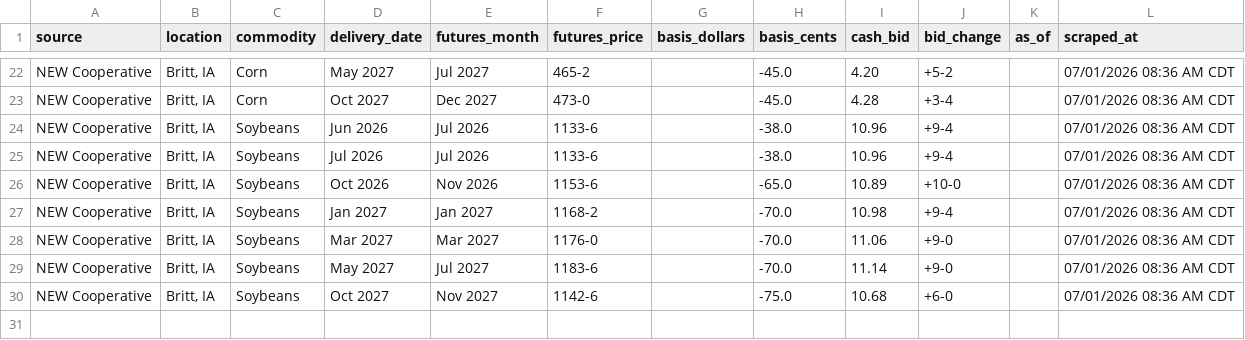
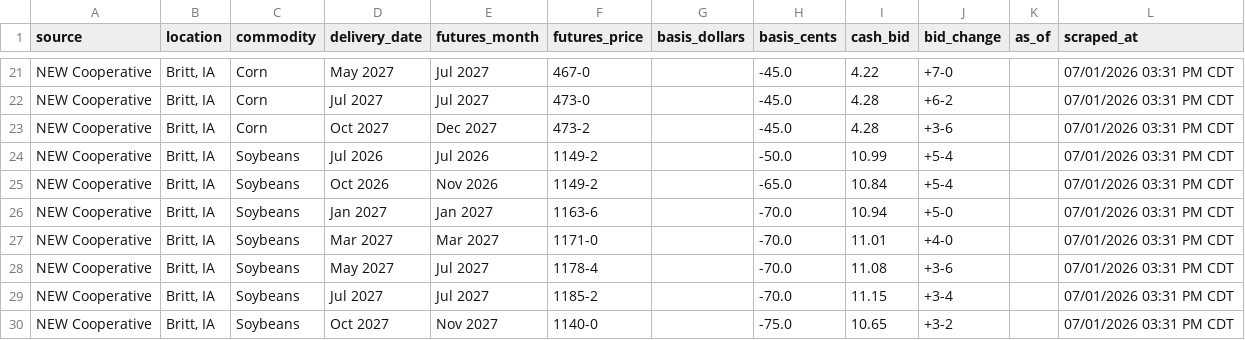
Before and after one commit to Superspyn/grainbidmap-data, a CSV file: all_grain_bids.csv, drawn as a sheet; only a part is shown, gaps mark what is left out; removed rows and columns are numbered as before the commit, all else as after; the diff covers the shown part only; the diff names each change by its address in the sheet, - before the commit and + after, or states it on an @@ line.

```diff
--- a/all_grain_bids.csv
+++ b/all_grain_bids.csv
-F21 (futures_price): 465-2
+F21 (futures_price): 467-0
-I21 (cash_bid): 4.20
+I21 (cash_bid): 4.22
-J21 (bid_change): +5-2
+J21 (bid_change): +7-0
-L21 (scraped_at): 07/01/2026 08:36 AM CDT
+L21 (scraped_at): 07/01/2026 03:31 PM CDT
+row 22: NEW Cooperative | Britt, IA | Corn | Jul 2027 | Jul 2027 | 473-0 |  | -45.0 | 4.28 | +6-2 |  | 07/01/2026 03:31 PM CDT
-F23 (futures_price): 473-0
+F23 (futures_price): 473-2
-J23 (bid_change): +3-4
+J23 (bid_change): +3-6
-L23 (scraped_at): 07/01/2026 08:36 AM CDT
+L23 (scraped_at): 07/01/2026 03:31 PM CDT
-row 24: NEW Cooperative | Britt, IA | Soybeans | Jun 2026 | Jul 2026 | 1133-6 |  | -38.0 | 10.96 | +9-4 |  | 07/01/2026 08:36 AM CDT
-F24 (futures_price): 1133-6
+F24 (futures_price): 1149-2
-H24 (basis_cents): -38.0
+H24 (basis_cents): -50.0
-I24 (cash_bid): 10.96
+I24 (cash_bid): 10.99
-J24 (bid_change): +9-4
+J24 (bid_change): +5-4
-L24:L28 (scraped_at): 07/01/2026 08:36 AM CDT
+L24:L28 (scraped_at): 07/01/2026 03:31 PM CDT
-F25 (futures_price): 1153-6
+F25 (futures_price): 1149-2
-I25 (cash_bid): 10.89
+I25 (cash_bid): 10.84
-J25 (bid_change): +10-0
+J25 (bid_change): +5-4
-F26 (futures_price): 1168-2
+F26 (futures_price): 1163-6
-I26 (cash_bid): 10.98
+I26 (cash_bid): 10.94
-J26 (bid_change): +9-4
+J26 (bid_change): +5-0
-F27 (futures_price): 1176-0
+F27 (futures_price): 1171-0
-I27 (cash_bid): 11.06
+I27 (cash_bid): 11.01
-J27 (bid_change): +9-0
+J27 (bid_change): +4-0
-F28 (futures_price): 1183-6
+F28 (futures_price): 1178-4
-I28 (cash_bid): 11.14
+I28 (cash_bid): 11.08
-J28 (bid_change): +9-0
+J28 (bid_change): +3-6
+row 29: NEW Cooperative | Britt, IA | Soybeans | Jul 2027 | Jul 2027 | 1185-2 |  | -70.0 | 11.15 | +3-4 |  | 07/01/2026 03:31 PM CDT
-F30 (futures_price): 1142-6
+F30 (futures_price): 1140-0
-I30 (cash_bid): 10.68
+I30 (cash_bid): 10.65
-J30 (bid_change): +6-0
+J30 (bid_change): +3-2
-L30 (scraped_at): 07/01/2026 08:36 AM CDT
+L30 (scraped_at): 07/01/2026 03:31 PM CDT
```
Also changed, not shown: 1 added row, 2 removed rows and 86 edited cells elsewhere in this file.
